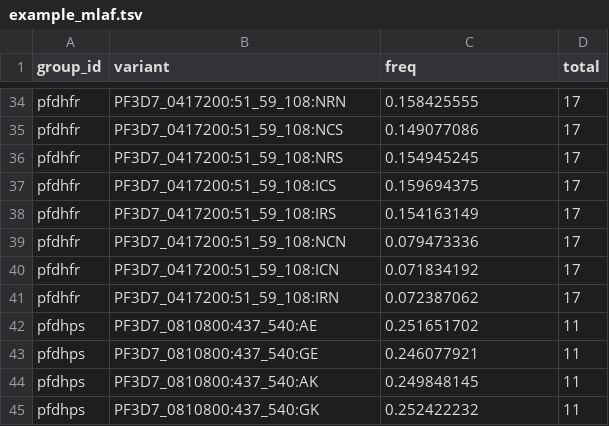
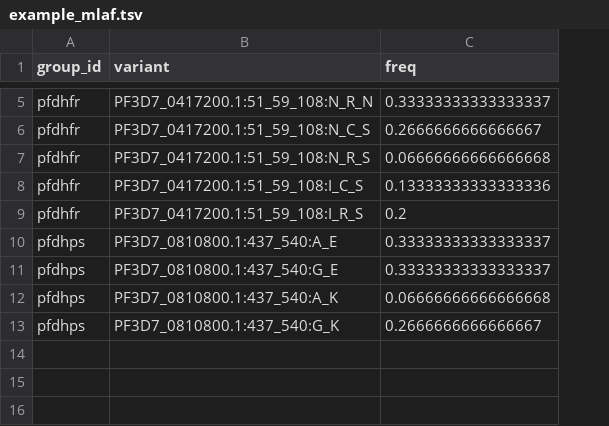
Before and after one commit to PlasmoGenEpi/PGEcore, a TSV file: data/example_mlaf.tsv, drawn as a sheet; only a part is shown, gaps mark what is left out; removed rows and columns are numbered as before the commit, all else as after; the diff covers the shown part only; the diff names each change by its address in the sheet, - before the commit and + after, or states it on an @@ line.

```diff
--- a/data/example_mlaf.tsv
+++ b/data/example_mlaf.tsv
-column D (total), rows 34-38: all 17; rows 42-45: all 11
-B5 (variant): PF3D7_0417200:51_59_108:NRN
+B5 (variant): PF3D7_0417200.1:51_59_108:N_R_N
-C5 (freq): 0.158425555
+C5 (freq): 0.33333333333333337
-B6 (variant): PF3D7_0417200:51_59_108:NCS
+B6 (variant): PF3D7_0417200.1:51_59_108:N_C_S
-C6 (freq): 0.149077086
+C6 (freq): 0.2666666666666667
-B7 (variant): PF3D7_0417200:51_59_108:NRS
+B7 (variant): PF3D7_0417200.1:51_59_108:N_R_S
-C7 (freq): 0.154945245
+C7 (freq): 0.06666666666666668
-B8 (variant): PF3D7_0417200:51_59_108:ICS
+B8 (variant): PF3D7_0417200.1:51_59_108:I_C_S
-C8 (freq): 0.159694375
+C8 (freq): 0.13333333333333336
-B9 (variant): PF3D7_0417200:51_59_108:IRS
+B9 (variant): PF3D7_0417200.1:51_59_108:I_R_S
-C9 (freq): 0.154163149
+C9 (freq): 0.2
-row 39: pfdhfr | PF3D7_0417200:51_59_108:NCN | 0.079473336 | 17
-row 40: pfdhfr | PF3D7_0417200:51_59_108:ICN | 0.071834192 | 17
-row 41: pfdhfr | PF3D7_0417200:51_59_108:IRN | 0.072387062 | 17
-B10 (variant): PF3D7_0810800:437_540:AE
+B10 (variant): PF3D7_0810800.1:437_540:A_E
-C10 (freq): 0.251651702
+C10 (freq): 0.33333333333333337
-B11 (variant): PF3D7_0810800:437_540:GE
+B11 (variant): PF3D7_0810800.1:437_540:G_E
-C11 (freq): 0.246077921
+C11 (freq): 0.33333333333333337
-B12 (variant): PF3D7_0810800:437_540:AK
+B12 (variant): PF3D7_0810800.1:437_540:A_K
-C12 (freq): 0.249848145
+C12 (freq): 0.06666666666666668
-B13 (variant): PF3D7_0810800:437_540:GK
+B13 (variant): PF3D7_0810800.1:437_540:G_K
-C13 (freq): 0.252422232
+C13 (freq): 0.2666666666666667
```
Also changed, not shown: 29 removed rows and 6 edited cells elsewhere in this file, 4 other files.
